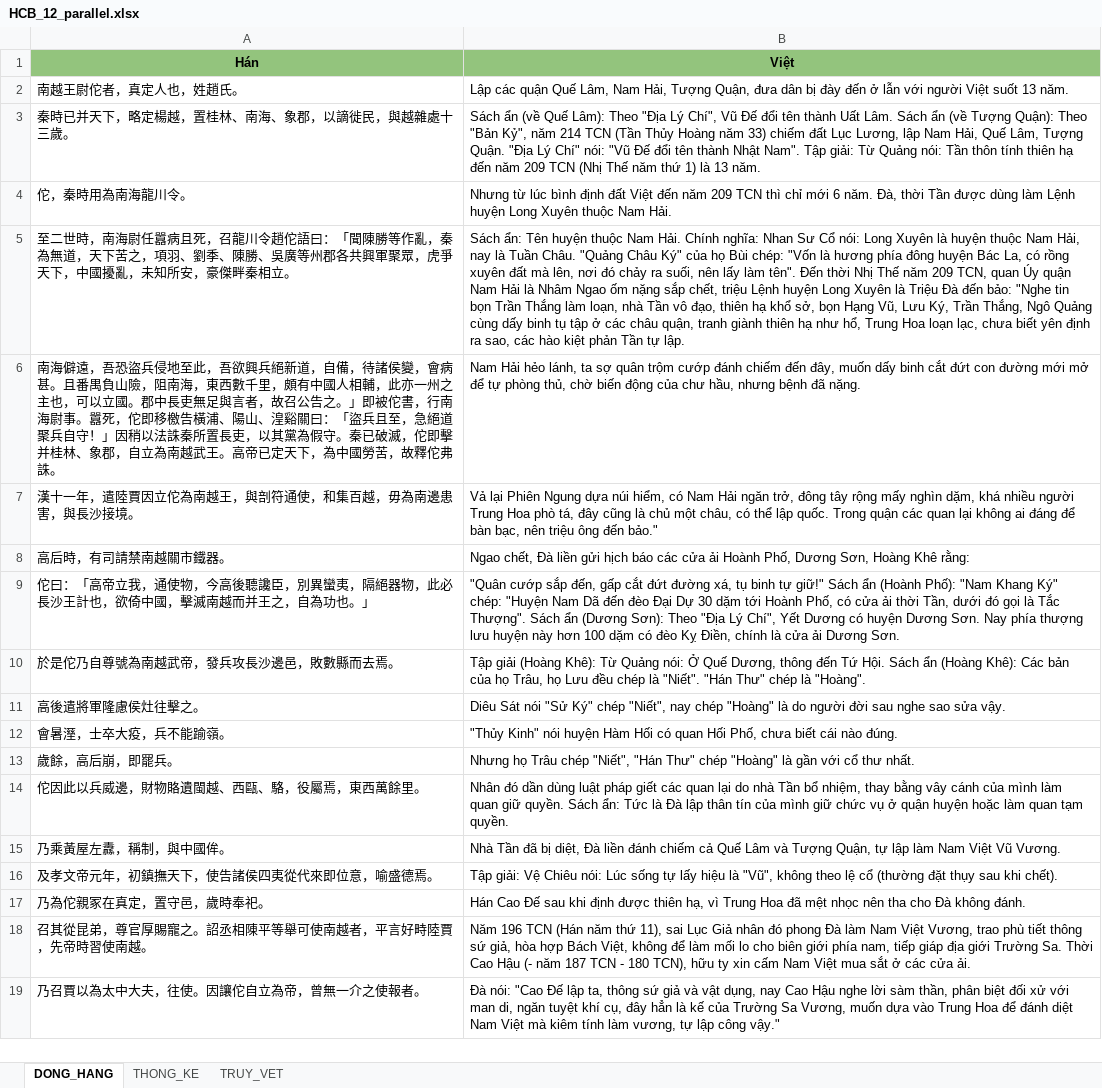
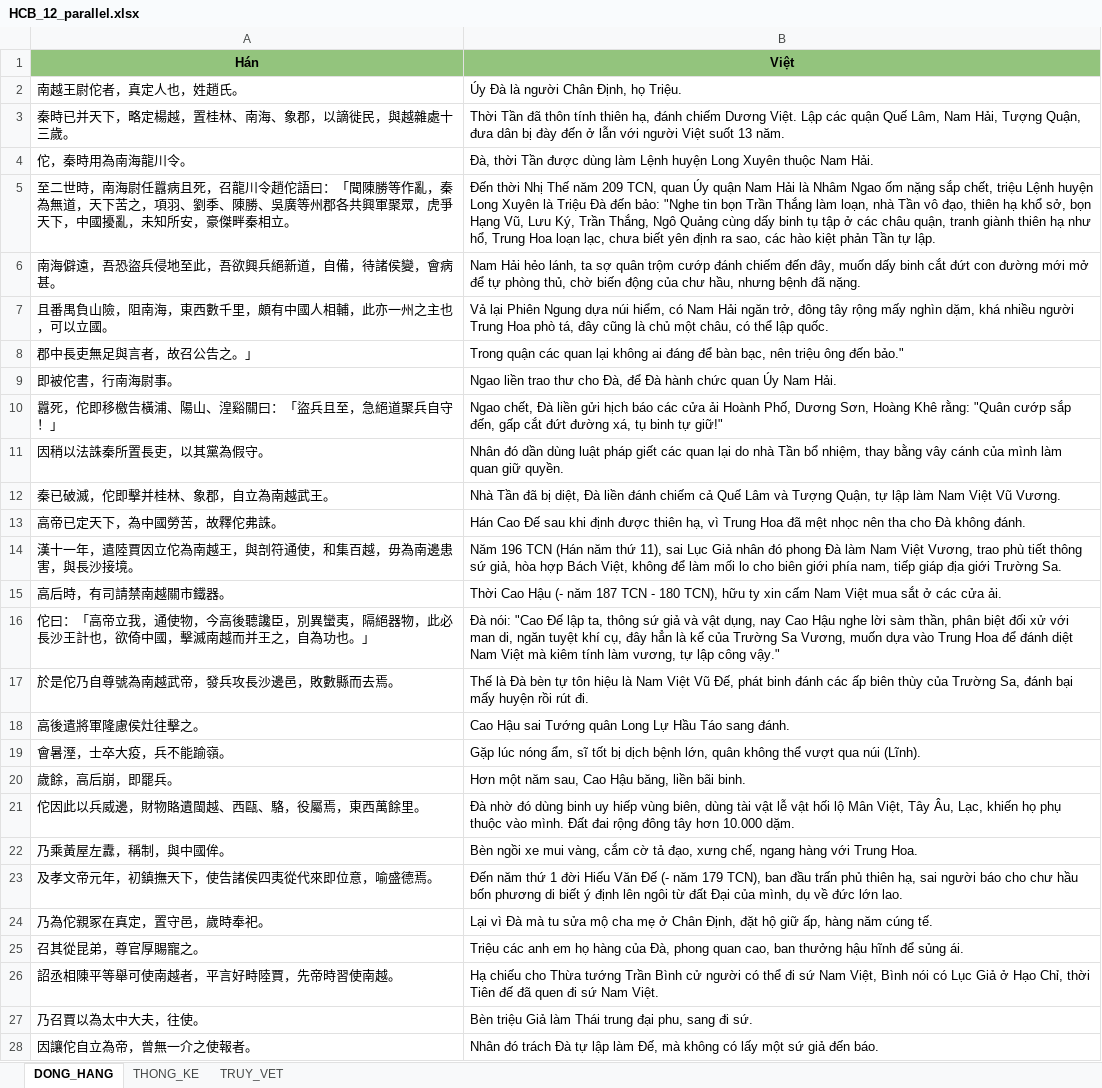
Before and after one commit to 24122039Kien/NLP-GK-24TNT, an Excel workbook: CV02_HCB_12/04_dong_hang/HCB_12_parallel.xlsx, sheet DONG_HANG, drawn as a sheet; only a part is shown; values as stored, in another font and other column widths than the file's, no borders; removed rows and columns are numbered as before the commit, all else as after; the diff covers the shown part only; the diff names each change by its address in the sheet, - before the commit and + after, or states it on an @@ line.

Commit message:
HCB_02, HCB_12 (phần của Tài): cấu hình chỉ dóng phần song ngữ, chạy lại
- config/works/HCB_02.yaml: bỏ bảng nguyên văn + phiên âm và phần "Phụ ghi" (trích Minh thực lục)
  bên Việt, chỉ dóng phần Dịch nghĩa; tang2_max 20. Từ 10 cặp lệch → 27 cặp
- config/works/HCB_12.yaml: bỏ 67 lời chú Tam gia chú (Sách ẩn / Tập giải / Chính nghĩa) bên Việt
  vì bản Hán chỉ có chính văn; giữ Sách Ẩn thuật tán (bản Hán có 索隱述贊). Từ 119 → 148 cặp
- hieu_dinh/HCB_02__Tai.tsv: gộp 2 chỗ một câu Việt bị chia sang cặp bên cạnh
- 04_dong_hang và bao_cao.md ghi đúng thành viên Tai (trước là chua_phan_cong)

```diff
--- a/CV02_HCB_12/04_dong_hang/HCB_12_parallel.xlsx (sheet DONG_HANG)
+++ b/CV02_HCB_12/04_dong_hang/HCB_12_parallel.xlsx (sheet DONG_HANG)
-B2 (Việt): Lập các quận Quế Lâm, Nam Hải, Tượng Quận, đưa dân bị đày đến ở lẫn với người Việt suốt 13 năm.
+B2 (Việt): Úy Đà là người Chân Định, họ Triệu.
-B3 (Việt): Sách ẩn (về Quế Lâm): Theo "Địa Lý Chí", Vũ Đế đổi tên thành Uất Lâm. Sách ẩn (về Tượng Quận): Theo "Bản Kỷ", năm 214 TCN (Tần Thủy Hoàng năm 33) chiếm đất Lục Lương, lập Nam Hải, Quế Lâm, Tượng Quận. "Địa Lý Chí" nói: "Vũ Đế đổi tên thành Nhật Nam". Tập giải: Từ Quảng nói: Tần thôn tính thiên hạ đến năm 209 TCN (Nhị Thế năm thứ 1) là 13 năm.
+B3 (Việt): Thời Tần đã thôn tính thiên hạ, đánh chiếm Dương Việt. Lập các quận Quế Lâm, Nam Hải, Tượng Quận, đưa dân bị đày đến ở lẫn với người Việt suốt 13 năm.
-B4 (Việt): Nhưng từ lúc bình định đất Việt đến năm 209 TCN thì chỉ mới 6 năm. Đà, thời…
+B4 (Việt): Đà, thời…
-B5 (Việt): Sách ẩn: Tên huyện thuộc Nam Hải. Chính nghĩa: Nhan Sư Cổ nói: Long Xuyên là huyện thuộc Nam Hải, nay là Tuần Châu. "Quảng Châu Ký" của họ Bùi chép: "Vốn là hương phía đông huyện Bác La, có rồng xuyên đất mà lên, nơi đó chảy ra suối, nên lấy làm tên". Đến thời…
+B5 (Việt): Đến thời…
-A6 (Hán): …會病甚。且番禺負山險，阻南海，東西數千里，頗有中國人相輔，此亦一州之主也，可以立國。郡中長吏無足與言者，故召公告之。」即被佗書，行南海尉事。囂死，佗即移檄告橫浦、陽山、湟谿關曰：「盜兵且至，急絕道聚兵自守！」因稍以法誅秦所置長吏，以其黨為假守。秦已破滅，佗即擊并桂林、象郡，自立為南越武王。高帝已定天下，為中國勞苦，故釋佗弗誅。
+A6 (Hán): …會病甚。
+row 7: 且番禺負山險，阻南海，東西數千里，頗有中國人相輔，此亦一州之主也，可以立國。 | Vả lại Phiên Ngung dựa núi hiểm, có Nam Hải ngăn trở, đông tây rộng mấy nghìn dặm, khá nhiều người Trung Hoa phò tá, đây cũng là chủ một châu, có thể lập quốc.
+row 8: 郡中長吏無足與言者，故召公告之。」 | Trong quận các quan lại không ai đáng để bàn bạc, nên triệu ông đến bảo."
+row 9: 即被佗書，行南海尉事。 | Ngao liền trao thư cho Đà, để Đà hành chức quan Úy Nam Hải.
+row 10: 囂死，佗即移檄告橫浦、陽山、湟谿關曰：「盜兵且至，急絕道聚兵自守！」 | Ngao chết, Đà liền gửi hịch báo các cửa ải Hoành Phố, Dương Sơn, Hoàng Khê rằng: "Quân cướp sắp đến, gấp cắt đứt đường xá, tụ binh tự giữ!"
+row 11: 因稍以法誅秦所置長吏，以其黨為假守。 | Nhân đó dần dùng luật pháp giết các quan lại do nhà Tần bổ nhiệm, thay bằng vây cánh của mình làm quan giữ quyền.
+row 12: 秦已破滅，佗即擊并桂林、象郡，自立為南越武王。 | Nhà Tần đã bị diệt, Đà liền đánh chiếm cả Quế Lâm và Tượng Quận, tự lập làm Nam Việt Vũ Vương.
+row 13: 高帝已定天下，為中國勞苦，故釋佗弗誅。 | Hán Cao Đế sau khi định được thiên hạ, vì Trung Hoa đã mệt nhọc nên tha cho Đà không đánh.
-B14 (Việt): Vả lại Phiên Ngung dựa núi hiểm, có Nam Hải ngăn trở, đông tây rộng mấy nghìn dặm, khá nhiều người Trung Hoa phò tá, đây cũng là chủ một châu, có thể lập quốc. Trong quận các quan lại không ai đáng để bàn bạc, nên triệu ông đến bảo."
+B14 (Việt): Năm 196 TCN (Hán năm thứ 11), sai Lục Giả nhân đó phong Đà làm Nam Việt Vương, trao phù tiết thông sứ giả, hòa hợp Bách Việt, không để làm mối lo cho biên giới phía nam, tiếp giáp địa giới Trường Sa.
-B15 (Việt): Ngao chết, Đà liền gửi hịch báo các cửa ải Hoành Phố, Dương Sơn, Hoàng Khê rằng:
+B15 (Việt): Thời Cao Hậu (- năm 187 TCN - 180 TCN), hữu ty xin cấm Nam Việt mua sắt ở các cửa ải.
-B16 (Việt): "Quân cướp sắp đến, gấp cắt đứt đường xá, tụ binh tự giữ!" Sách ẩn (Hoành Phố): "Nam Khang Ký" chép: "Huyện Nam Dã đến đèo Đại Dự 30 dặm tới Hoành Phố, có cửa ải thời Tần, dưới đó gọi là Tắc Thượng". Sách ẩn (Dương Sơn): Theo "Địa Lý Chí", Yết Dương có huyện Dương Sơn. Nay phía thượng lưu huyện này hơn 100 dặm có đèo Kỵ Điền, chính là cửa ải Dương Sơn.
+B16 (Việt): Đà nói: "Cao Đế lập ta, thông sứ giả và vật dụng, nay Cao Hậu nghe lời sàm thần, phân biệt đối xử với man di, ngăn tuyệt khí cụ, đây hẳn là kế của Trường Sa Vương, muốn dựa vào Trung Hoa để đánh diệt Nam Việt mà kiêm tính làm vương, tự lập công vậy."
-B17 (Việt): Tập giải (Hoàng Khê): Từ Quảng nói: Ở Quế Dương, thông đến Tứ Hội. Sách ẩn (Hoàng Khê): Các bản của họ Trâu, họ Lưu đều chép là "Niết". "Hán Thư" chép là "Hoàng".
+B17 (Việt): Thế là Đà bèn tự tôn hiệu là Nam Việt Vũ Đế, phát binh đánh các ấp biên thùy của Trường Sa, đánh bại mấy huyện rồi rút đi.
-B18 (Việt): Diêu Sát nói "Sử Ký" chép "Niết", nay chép "Hoàng" là do người đời sau nghe sao sửa vậy.
+B18 (Việt): Cao Hậu sai Tướng quân Long Lự Hầu Táo sang đánh.
-B19 (Việt): "Thủy Kinh" nói huyện Hàm Hối có quan Hối Phố, chưa biết cái nào đúng.
+B19 (Việt): Gặp lúc nóng ẩm, sĩ tốt bị dịch bệnh lớn, quân không thể vượt qua núi (Lĩnh).
-B20 (Việt): Nhưng họ Trâu chép "Niết", "Hán Thư" chép "Hoàng" là gần với cổ thư nhất.
+B20 (Việt): Hơn một năm sau, Cao Hậu băng, liền bãi binh.
-B21 (Việt): Nhân đó dần dùng luật pháp giết các quan lại do nhà Tần bổ nhiệm, thay bằng vây cánh của mình làm quan giữ quyền. Sách ẩn: Tức là Đà lập thân tín của mình giữ chức vụ ở quận huyện hoặc làm quan tạm quyền.
+B21 (Việt): Đà nhờ đó dùng binh uy hiếp vùng biên, dùng tài vật lễ vật hối lộ Mân Việt, Tây Âu, Lạc, khiến họ phụ thuộc vào mình. Đất đai rộng đông tây hơn 10.000 dặm.
-B22 (Việt): Nhà Tần đã bị diệt, Đà liền đánh chiếm cả Quế Lâm và Tượng Quận, tự lập làm Nam Việt Vũ Vương.
+B22 (Việt): Bèn ngồi xe mui vàng, cắm cờ tả đạo, xưng chế, ngang hàng với Trung Hoa.
-B23 (Việt): Tập giải: Vệ Chiêu nói: Lúc sống tự lấy hiệu là "Vũ", không theo lệ cổ (thường đặt thụy sau khi chết).
+B23 (Việt): Đến năm thứ 1 đời Hiếu Văn Đế (- năm 179 TCN), ban đầu trấn phủ thiên hạ, sai người báo cho chư hầu bốn phương di biết ý định lên ngôi từ đất Đại của mình, dụ về đức lớn lao.
-B24 (Việt): Hán Cao Đế sau khi định được thiên hạ, vì Trung Hoa đã mệt nhọc nên tha cho Đà không đánh.
+B24 (Việt): Lại vì Đà mà tu sửa mộ cha mẹ ở Chân Định, đặt hộ giữ ấp, hàng năm cúng tế.
-row 18: 召其從昆弟，尊官厚賜寵之。詔丞相陳平等舉可使南越者，平言好畤陸賈，先帝時習使南越。 | Năm 196 TCN (Hán năm thứ 11), sai Lục Giả nhân đó phong Đà làm Nam Việt Vương, trao phù tiết thông sứ giả, hòa hợp Bách Việt, không để làm mối lo cho biên giới phía nam, tiếp giáp địa giới Trường Sa. Thời Cao Hậu (- năm 187 TCN - 180 TCN), hữu ty xin cấm Nam Việt mua sắt ở các cửa ải.
-row 19: 乃召賈以為太中大夫，往使。因讓佗自立為帝，曾無一介之使報者。 | Đà nói: "Cao Đế lập ta, thông sứ giả và vật dụng, nay Cao Hậu nghe lời sàm thần, phân biệt đối xử với man di, ngăn tuyệt khí cụ, đây hẳn là kế của Trường Sa Vương, muốn dựa vào Trung Hoa để đánh diệt Nam Việt mà kiêm tính làm vương, tự lập công vậy."
+row 25: 召其從昆弟，尊官厚賜寵之。 | Triệu các anh em họ hàng của Đà, phong quan cao, ban thưởng hậu hĩnh để sủng ái.
+row 26: 詔丞相陳平等舉可使南越者，平言好畤陸賈，先帝時習使南越。 | Hạ chiếu cho Thừa tướng Trần Bình cử người có thể đi sứ Nam Việt, Bình nói có Lục Giả ở Hạo Chỉ, thời Tiên đế đã quen đi sứ Nam Việt.
+row 27: 乃召賈以為太中大夫，往使。 | Bèn triệu Giả làm Thái trung đại phu, sang đi sứ.
+row 28: 因讓佗自立為帝，曾無一介之使報者。 | Nhân đó trách Đà tự lập làm Đế, mà không có lấy một sứ giả đến báo.
```
Also changed, not shown: 28 added rows, 8 removed rows and 80 edited cells elsewhere in this sheet, sheet TRUY_VET, sheet THONG_KE, CV02_HCB_02/04_dong_hang/HCB_02_parallel.xlsx, 13 other files.
